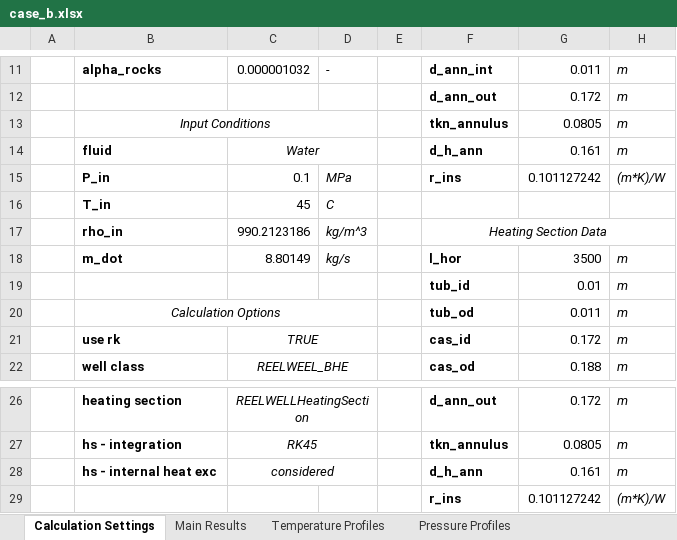
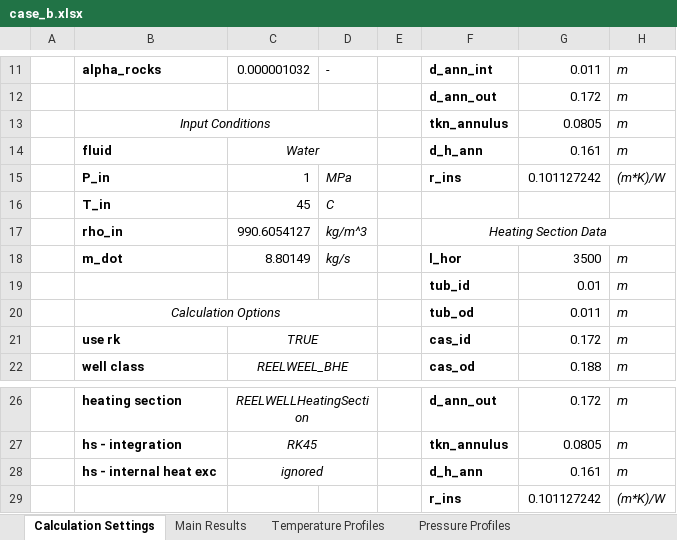
Before and after one commit to SERGGroup/BHEModel2.0, an Excel workbook: calculation/HOCLOOP Calculation/WP2/Task2.2/0 - Resources/output/case_b.xlsx, sheet Calculation Settings, drawn as a sheet; only a part is shown, gaps mark what is left out; values as stored, in another font and other column widths than the file's, no borders; the diff names each change by its address in the sheet, - before the commit and + after, or states it on an @@ line.

```diff
--- a/calculation/HOCLOOP Calculation/WP2/Task2.2/0 - Resources/output/case_b.xlsx (sheet Calculation Settings)
+++ b/calculation/HOCLOOP Calculation/WP2/Task2.2/0 - Resources/output/case_b.xlsx (sheet Calculation Settings)
-C15: 0.1
+C15: 1
-C17: 990.2123186
+C17: 990.6054127
-C28: considered
+C28: ignored
```
Also changed, not shown: sheet Temperature Profiles, sheet Pressure Profiles, sheet Main Results, calculation/HOCLOOP Calculation/WP2/Task2.2/0 - Resources/output/case_a.xlsx, 19 other files.
